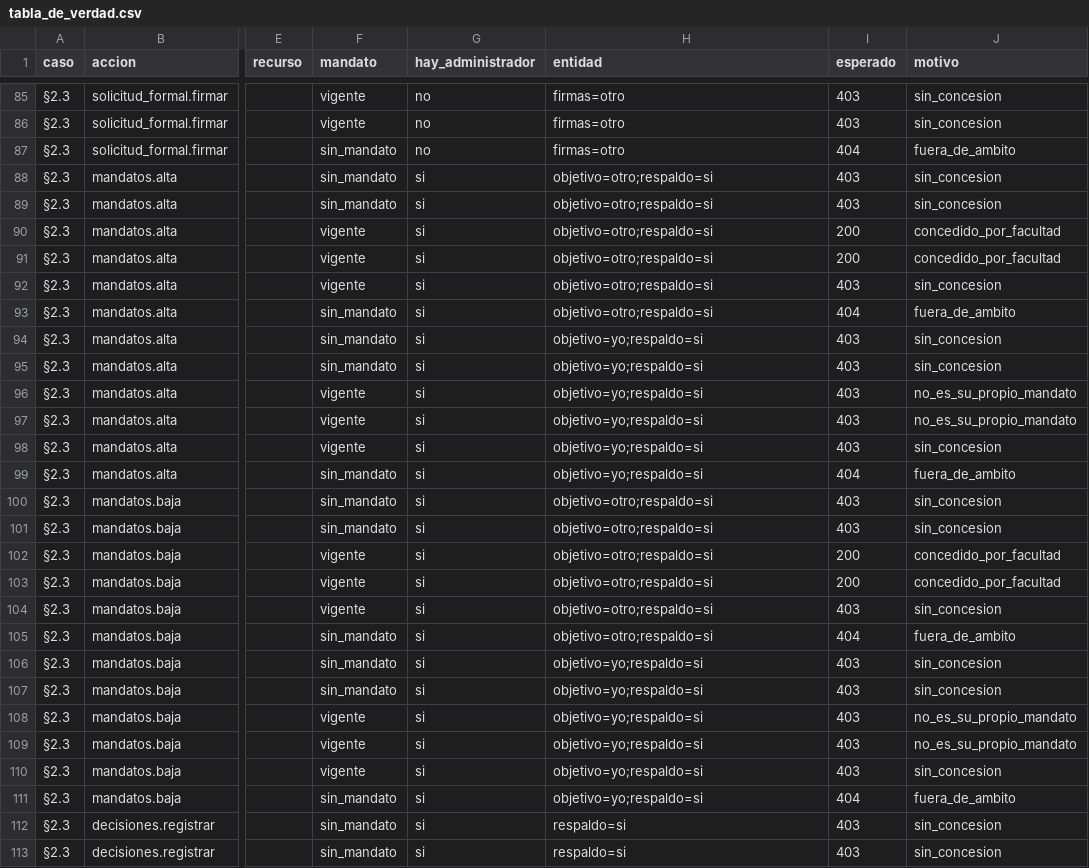
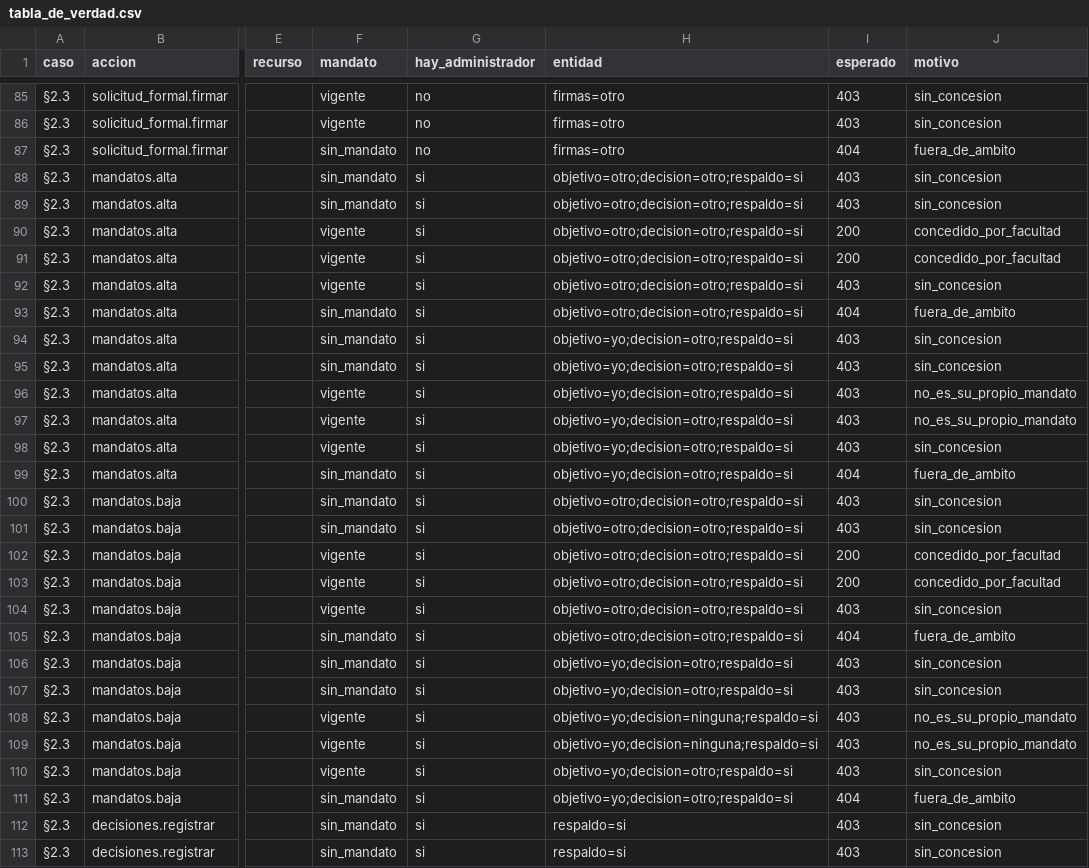
Before and after one commit to Githolan/cem-aplicacion, a CSV file: contratos/cem_contracts/politicas_datos/tabla_de_verdad.csv, drawn as a sheet; only a part is shown, gaps mark what is left out; the diff covers the shown part only; the diff names each change by its address in the sheet, - before the commit and + after, or states it on an @@ line.

```diff
--- a/contratos/cem_contracts/politicas_datos/tabla_de_verdad.csv
+++ b/contratos/cem_contracts/politicas_datos/tabla_de_verdad.csv
-H88:H93 (entidad): objetivo=otro;respaldo=si
+H88:H93 (entidad): objetivo=otro;decision=otro;respaldo=si
-H94:H99 (entidad): objetivo=yo;respaldo=si
+H94:H99 (entidad): objetivo=yo;decision=otro;respaldo=si
-H100:H105 (entidad): objetivo=otro;respaldo=si
+H100:H105 (entidad): objetivo=otro;decision=otro;respaldo=si
-H106:H107 (entidad): objetivo=yo;respaldo=si
+H106:H107 (entidad): objetivo=yo;decision=otro;respaldo=si
-H108:H109 (entidad): objetivo=yo;respaldo=si
+H108:H109 (entidad): objetivo=yo;decision=ninguna;respaldo=si
-H110:H111 (entidad): objetivo=yo;respaldo=si
+H110:H111 (entidad): objetivo=yo;decision=otro;respaldo=si
```
Also changed, not shown: 6 added rows and 8 edited cells elsewhere in this file, 15 other files.
